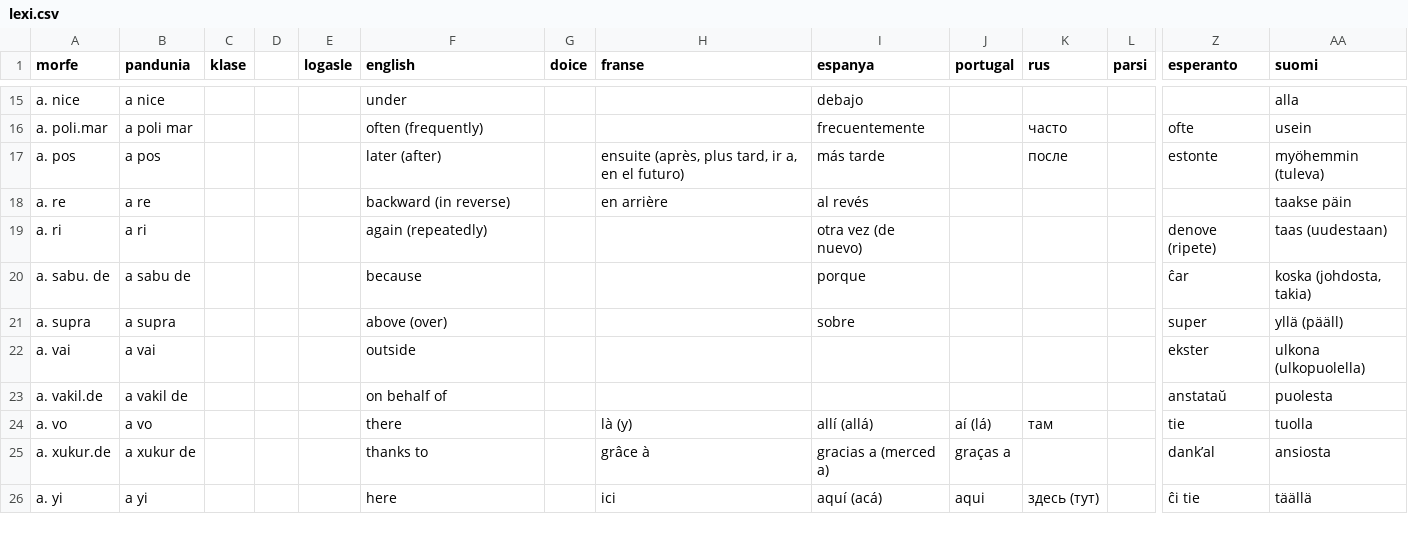
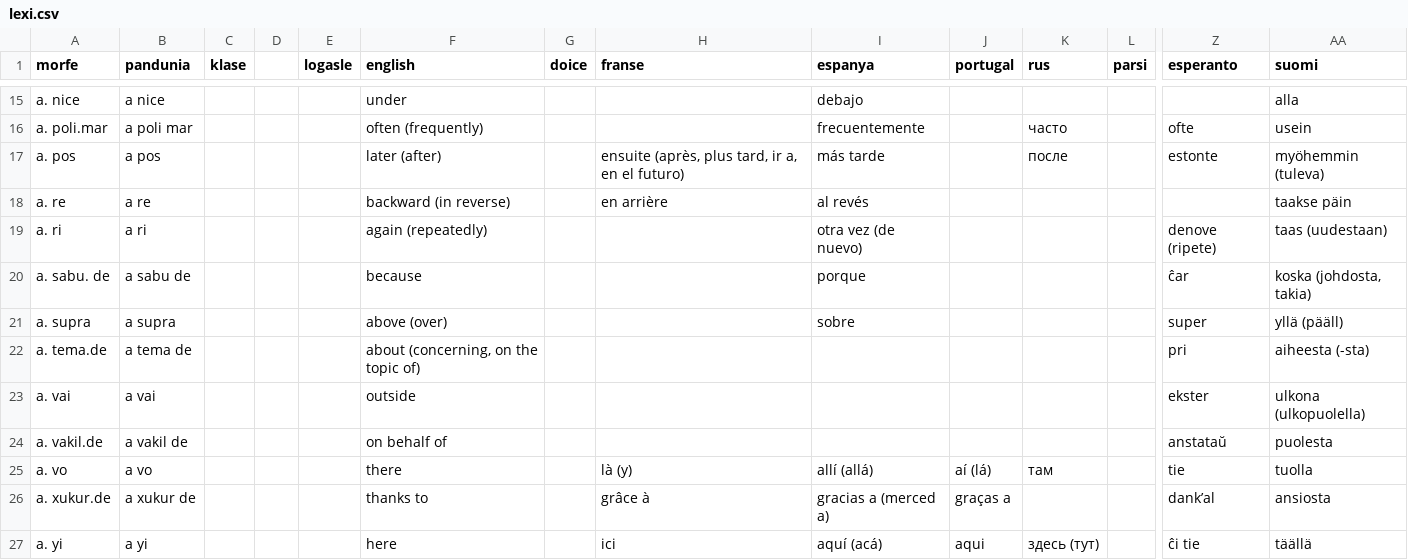
Before and after one commit to barumau/pandunia, a CSV file: lexi.csv, drawn as a sheet; only a part is shown, gaps mark what is left out; rows hold the shown columns only; the diff covers the shown part only; the diff names each change by its address in the sheet, - before the commit and + after, or states it on an @@ line.

```diff
--- a/lexi.csv
+++ b/lexi.csv
+row 22: a. tema.de | a tema de |  |  |  | about (concerning, on the topic of) |  |  |  |  |  |  | pri | aiheesta (-sta)
```
Also changed, not shown: 7 added rows, 8 removed rows and 57 edited cells elsewhere in this file, 25 other files.
